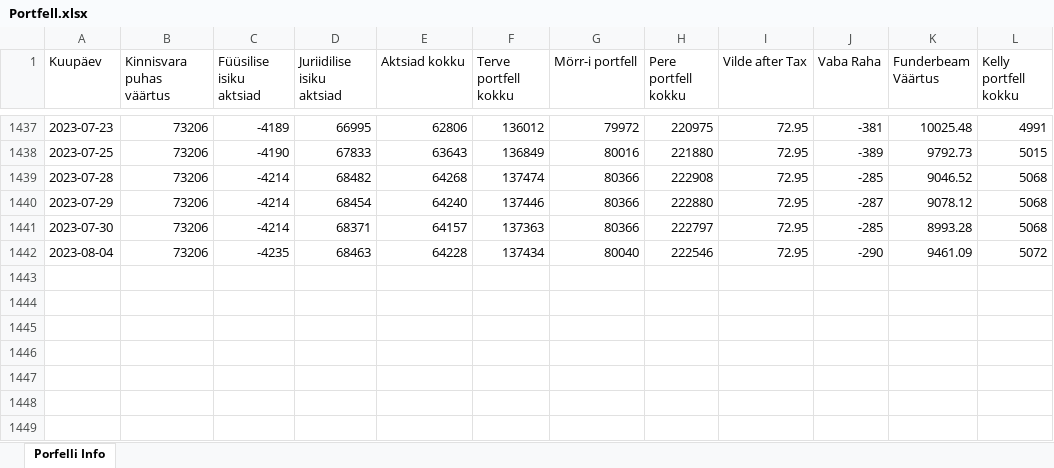
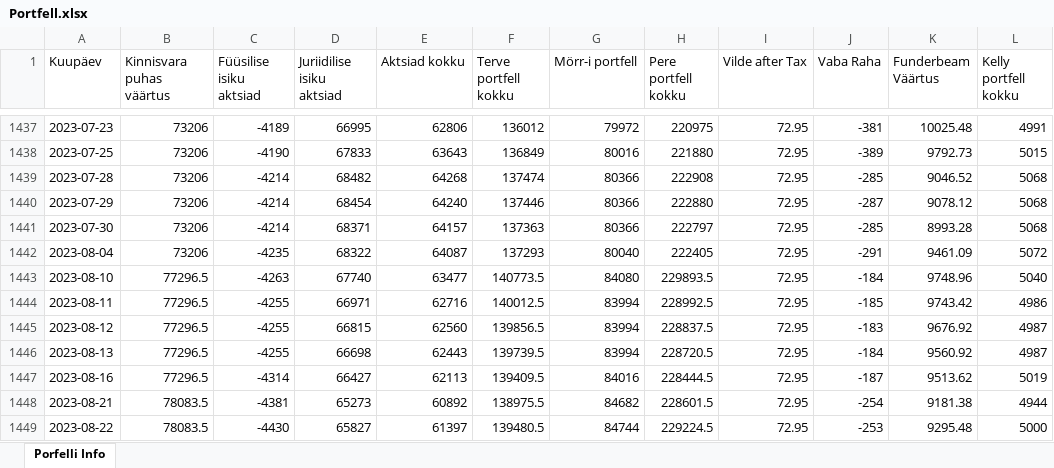
Before and after one commit to ValmeI/Portfolio_calculator, an Excel workbook: Portfell.xlsx, sheet Porfelli Info, drawn as a sheet; only a part is shown, gaps mark what is left out; values as stored, in another font and other column widths than the file's, no borders; the diff names each change by its address in the sheet, - before the commit and + after, or states it on an @@ line.

```diff
--- a/Portfell.xlsx (sheet Porfelli Info)
+++ b/Portfell.xlsx (sheet Porfelli Info)
-D1442 (Juriidilise isiku aktsiad): 68463
+D1442 (Juriidilise isiku aktsiad): 68322
-E1442 (Aktsiad kokku): 64228
+E1442 (Aktsiad kokku): 64087
-F1442 (Terve portfell kokku): 137434
+F1442 (Terve portfell kokku): 137293
-H1442 (Pere portfell kokku): 222546
+H1442 (Pere portfell kokku): 222405
-J1442 (Vaba Raha): -290
+J1442 (Vaba Raha): -291
+row 1443: 2023-08-10 | 77296.5 | -4263 | 67740 | 63477 | 140773.5 | 84080 | 229893.5 | 72.95 | -184 | 9748.96 | 5040
+row 1444: 2023-08-11 | 77296.5 | -4255 | 66971 | 62716 | 140012.5 | 83994 | 228992.5 | 72.95 | -185 | 9743.42 | 4986
+row 1445: 2023-08-12 | 77296.5 | -4255 | 66815 | 62560 | 139856.5 | 83994 | 228837.5 | 72.95 | -183 | 9676.92 | 4987
+row 1446: 2023-08-13 | 77296.5 | -4255 | 66698 | 62443 | 139739.5 | 83994 | 228720.5 | 72.95 | -184 | 9560.92 | 4987
+row 1447: 2023-08-16 | 77296.5 | -4314 | 66427 | 62113 | 139409.5 | 84016 | 228444.5 | 72.95 | -187 | 9513.62 | 5019
+row 1448: 2023-08-21 | 78083.5 | -4381 | 65273 | 60892 | 138975.5 | 84682 | 228601.5 | 72.95 | -254 | 9181.38 | 4944
+row 1449: 2023-08-22 | 78083.5 | -4430 | 65827 | 61397 | 139480.5 | 84744 | 229224.5 | 72.95 | -253 | 9295.48 | 5000
```
Also changed, not shown: 4 other files.
